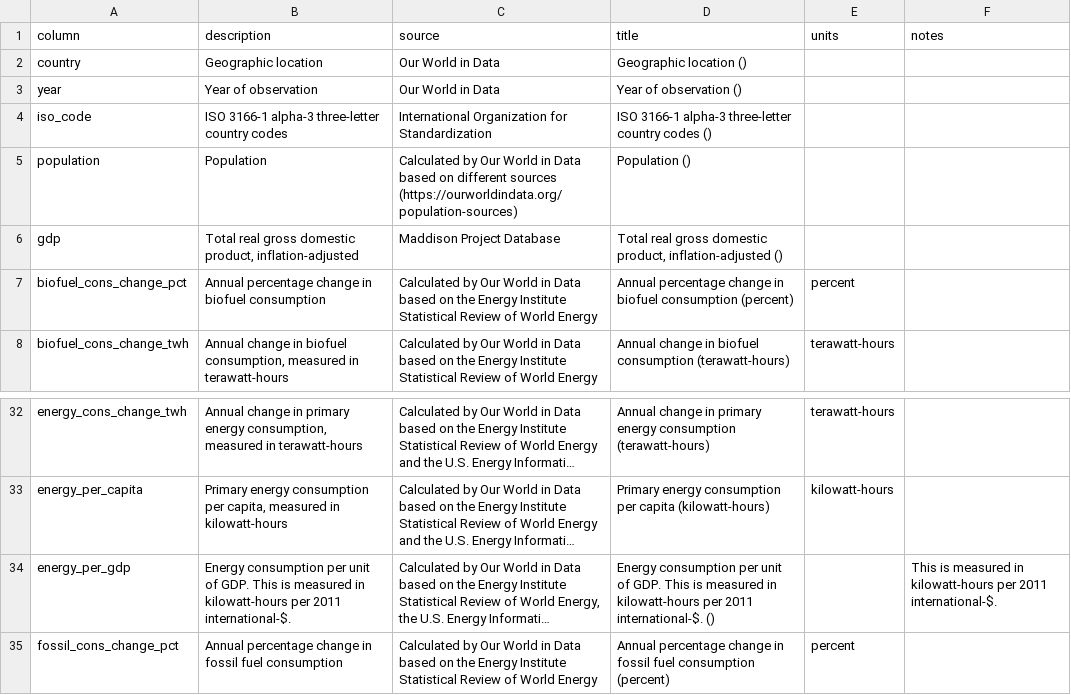
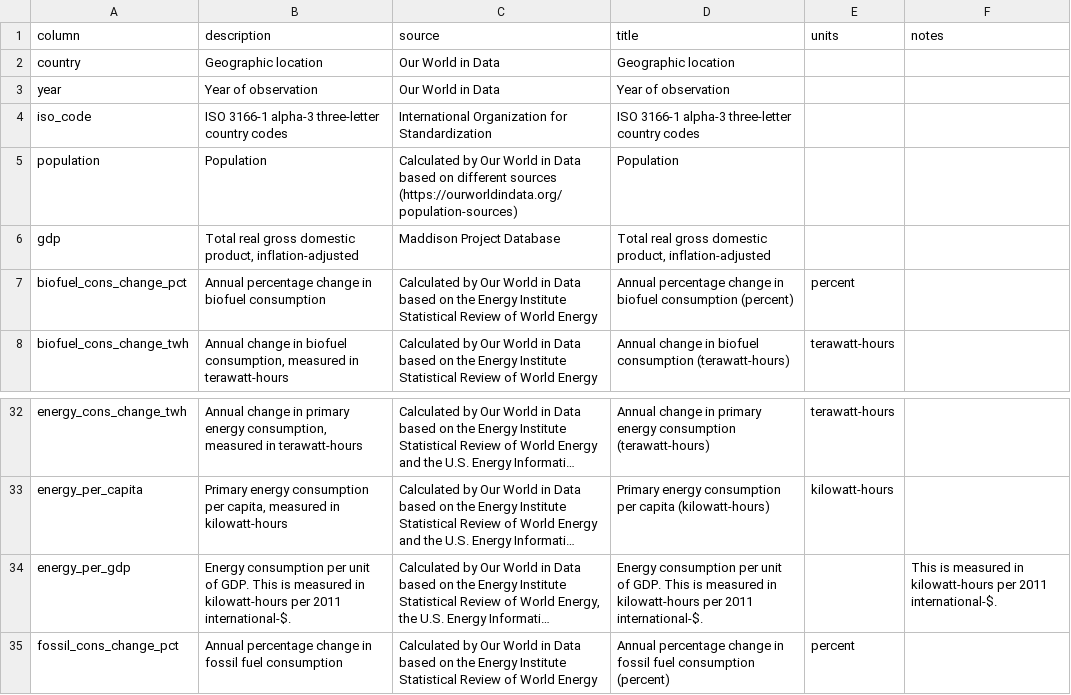
Before and after one commit to kixlab/ClaimVis, a CSV file: Datasets/info/owid-energy.csv, drawn as a sheet; only a part is shown, gaps mark what is left out; long unchanged cells end in …; the diff names each change by its address in the sheet, - before the commit and + after, or states it on an @@ line.

```diff
--- a/Datasets/info/owid-energy.csv
+++ b/Datasets/info/owid-energy.csv
-D2 (title): Geographic location ()
+D2 (title): Geographic location
-D3 (title): Year of observation ()
+D3 (title): Year of observation
-D4 (title): …country codes ()
+D4 (title): …country codes
-D5 (title): Population ()
+D5 (title): Population
-D6 (title): …product, inflation-adjusted ()
+D6 (title): …product, inflation-adjusted
-D34 (title): …2011 international-$. ()
+D34 (title): …2011 international-$.
```
Also changed, not shown: Datasets/info/owid-co2.csv, 12 other files.
